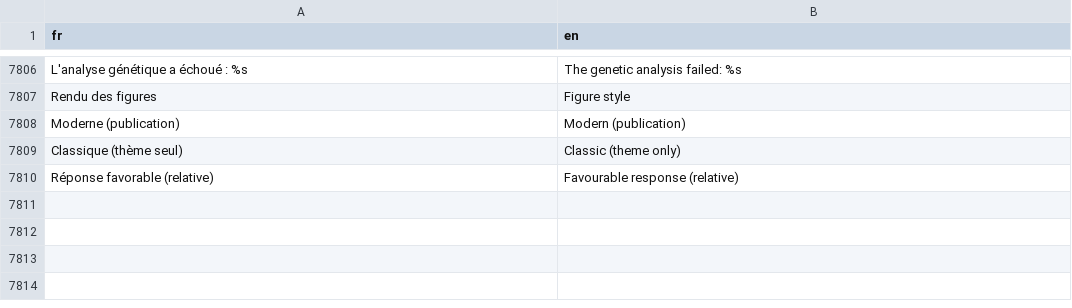
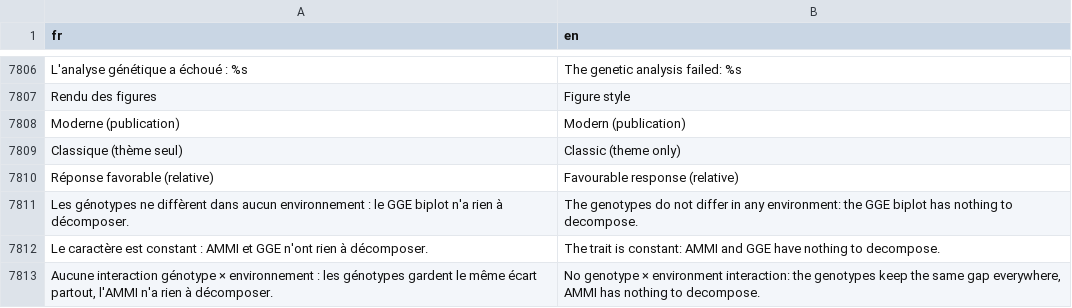
Before and after one commit to houphouet/hstat, a CSV file: inst/app/i18n/fr-en.csv, drawn as a sheet; only a part is shown, gaps mark what is left out; the diff names each change by its address in the sheet, - before the commit and + after, or states it on an @@ line.

```diff
--- a/inst/app/i18n/fr-en.csv
+++ b/inst/app/i18n/fr-en.csv
+row 7811: Les génotypes ne diffèrent dans aucun environnement : le GGE biplot n'a rien à décomposer. | The genotypes do not differ in any environment: the GGE biplot has nothing to decompose.
+row 7812: Le caractère est constant : AMMI et GGE n'ont rien à décomposer. | The trait is constant: AMMI and GGE have nothing to decompose.
+row 7813: Aucune interaction génotype × environnement : les génotypes gardent le même écart partout, l'AMMI n'a rien à décomposer. | No genotype × environment interaction: the genotypes keep the same gap everywhere, AMMI has nothing to decompose.
```
Also changed, not shown: 5 other files.
